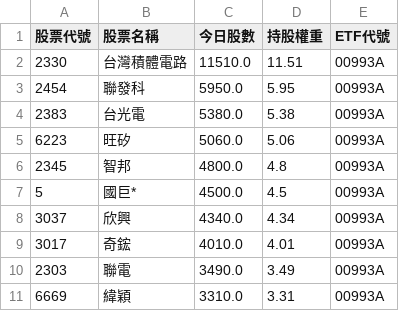
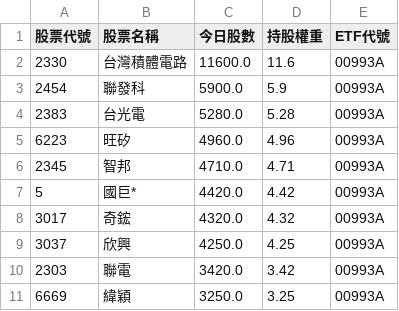
Before and after one commit to caesar263/my-etf-tracker, a CSV file: holdings_00993A.csv, drawn as a sheet.

```diff
--- a/holdings_00993A.csv
+++ b/holdings_00993A.csv
@@ -1,11 +1,11 @@
 股票代號,股票名稱,今日股數,持股權重,ETF代號
-2330,台灣積體電路,11510.0,11.51,00993A
-2454,聯發科,5950.0,5.95,00993A
-2383,台光電,5380.0,5.38,00993A
-6223,旺矽,5060.0,5.06,00993A
-2345,智邦,4800.0,4.8,00993A
-5,國巨*,4500.0,4.5,00993A
-3037,欣興,4340.0,4.34,00993A
-3017,奇鋐,4010.0,4.01,00993A
-2303,聯電,3490.0,3.49,00993A
-6669,緯穎,3310.0,3.31,00993A
+2330,台灣積體電路,11600.0,11.6,00993A
+2454,聯發科,5900.0,5.9,00993A
+2383,台光電,5280.0,5.28,00993A
+6223,旺矽,4960.0,4.96,00993A
+2345,智邦,4710.0,4.71,00993A
+5,國巨*,4420.0,4.42,00993A
+3017,奇鋐,4320.0,4.32,00993A
+3037,欣興,4250.0,4.25,00993A
+2303,聯電,3420.0,3.42,00993A
+6669,緯穎,3250.0,3.25,00993A
```
Also changed, not shown: final_analysis.csv, market_ranking.csv, 1 other file.
